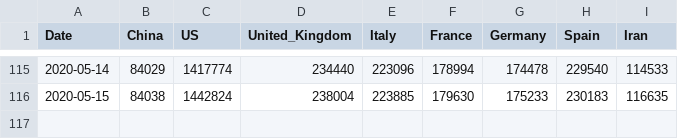
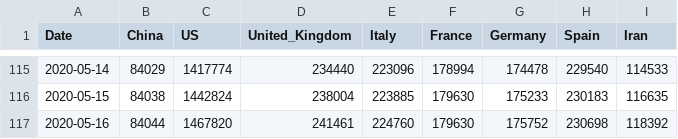
Before and after one commit to datasets/covid-19, a CSV file: data/key-countries-pivoted.csv, drawn as a sheet; only a part is shown, gaps mark what is left out.

Commit message:
[data][l]: manual update of the data due to gh action failure.

```diff
--- a/data/key-countries-pivoted.csv
+++ b/data/key-countries-pivoted.csv
@@ -116 +116,2 @@ Date,China,US,United_Kingdom,Italy,France,Germany,Spain,Iran
 2020-05-15,84038,1442824,238004,223885,179630,175233,230183,116635
+2020-05-16,84044,1467820,241461,224760,179630,175752,230698,118392
```
Also changed, not shown: data/worldwide-aggregated.csv, 3 other files.
